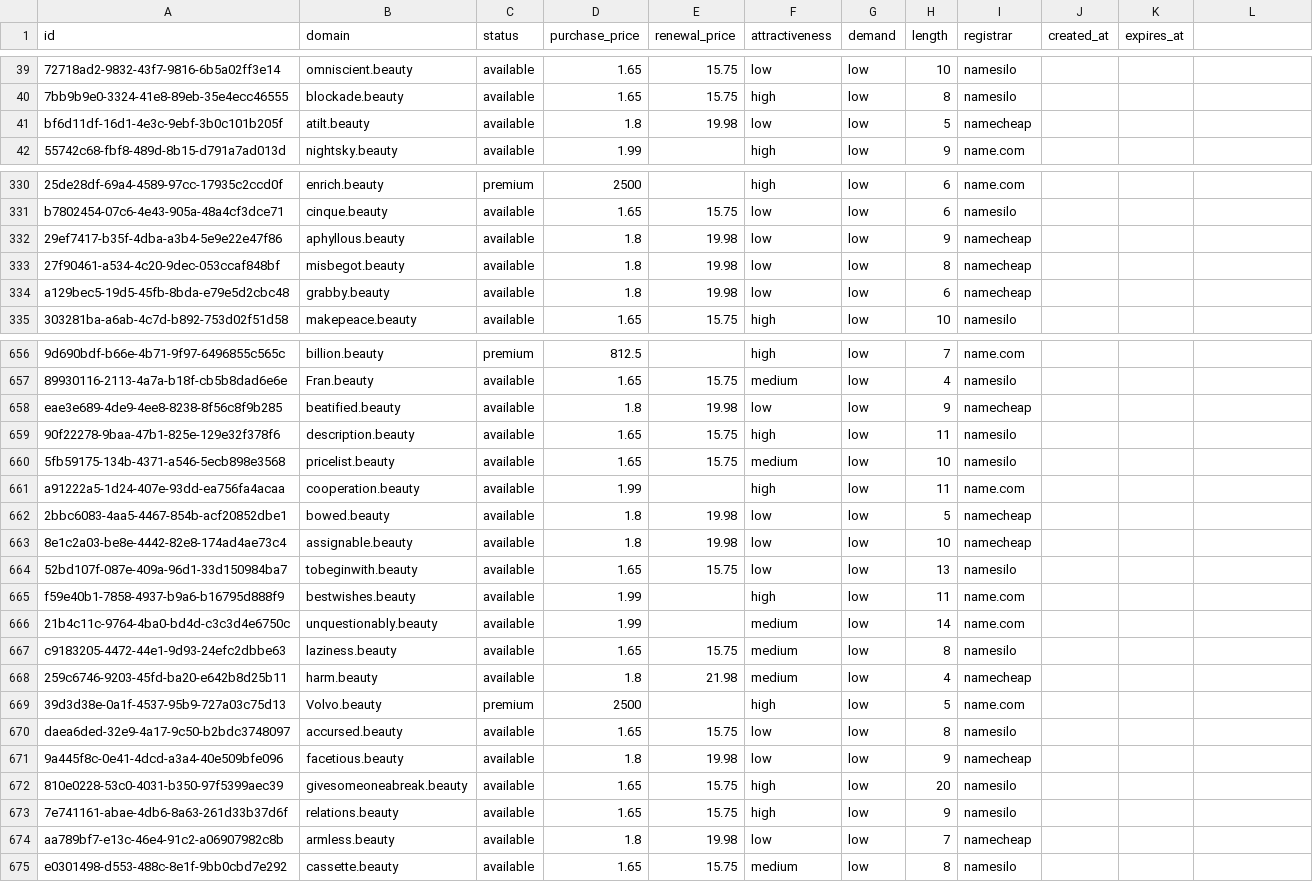
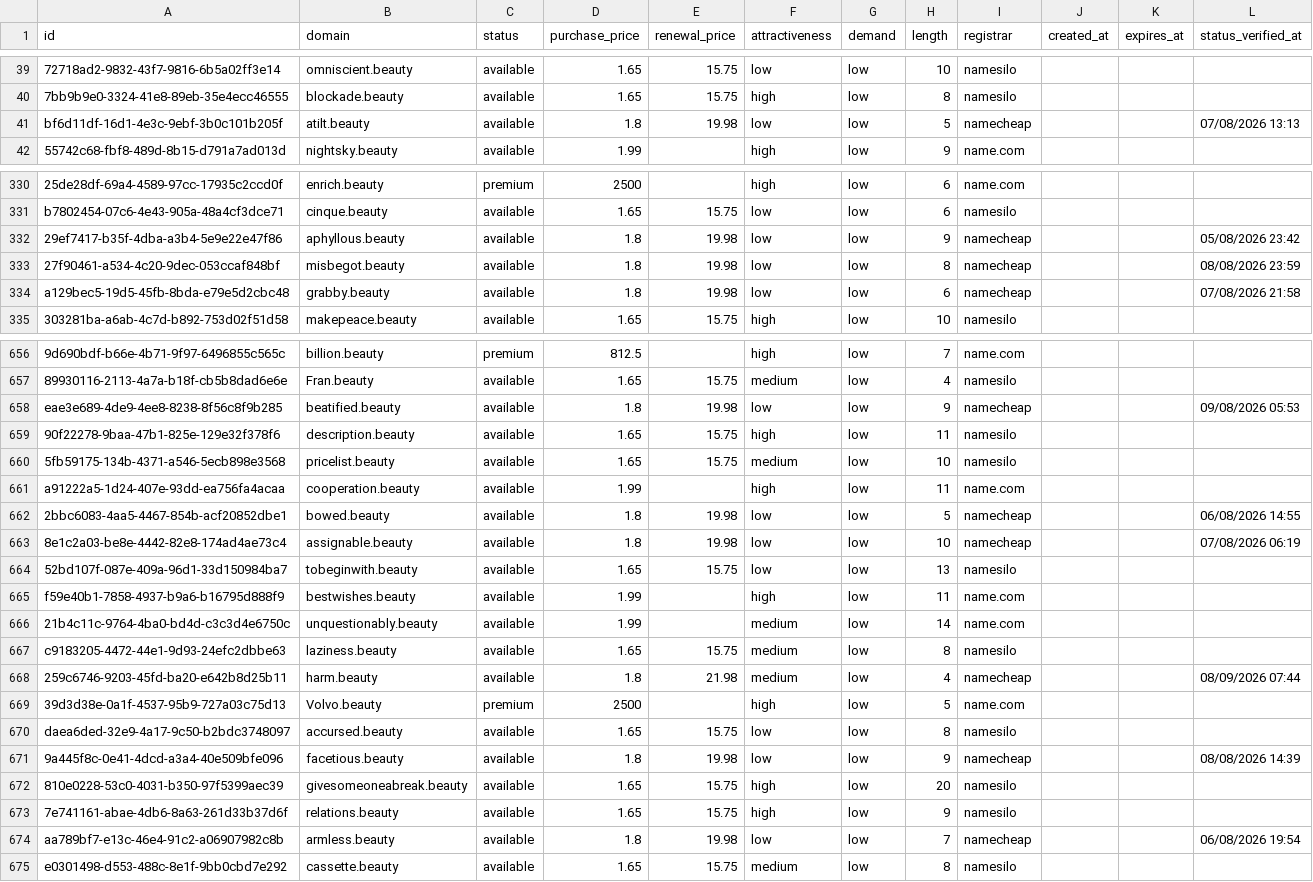
Before and after one commit to UniqueDomains/beauty-oneword-domains, a CSV file: beauty.csv, drawn as a sheet; only a part is shown, gaps mark what is left out; the diff covers the shown part only; the diff names each change by its address in the sheet, - before the commit and + after, or states it on an @@ line.

```diff
--- a/beauty.csv
+++ b/beauty.csv
-L1: (empty)
+L1: status_verified_at
-L41 (status_verified_at): (empty)
+L41 (status_verified_at): 07/08/2026 13:13
-L332 (status_verified_at): (empty)
+L332 (status_verified_at): 05/08/2026 23:42
-L333 (status_verified_at): (empty)
+L333 (status_verified_at): 08/08/2026 23:59
-L334 (status_verified_at): (empty)
+L334 (status_verified_at): 07/08/2026 21:58
-L658 (status_verified_at): (empty)
+L658 (status_verified_at): 09/08/2026 05:53
-L662 (status_verified_at): (empty)
+L662 (status_verified_at): 06/08/2026 14:55
-L663 (status_verified_at): (empty)
+L663 (status_verified_at): 07/08/2026 06:19
-L668 (status_verified_at): (empty)
+L668 (status_verified_at): 08/09/2026 07:44
-L671 (status_verified_at): (empty)
+L671 (status_verified_at): 08/08/2026 14:39
-L674 (status_verified_at): (empty)
+L674 (status_verified_at): 06/08/2026 19:54
```
Also changed, not shown: 113 edited cells elsewhere in this file, 6 other files.
